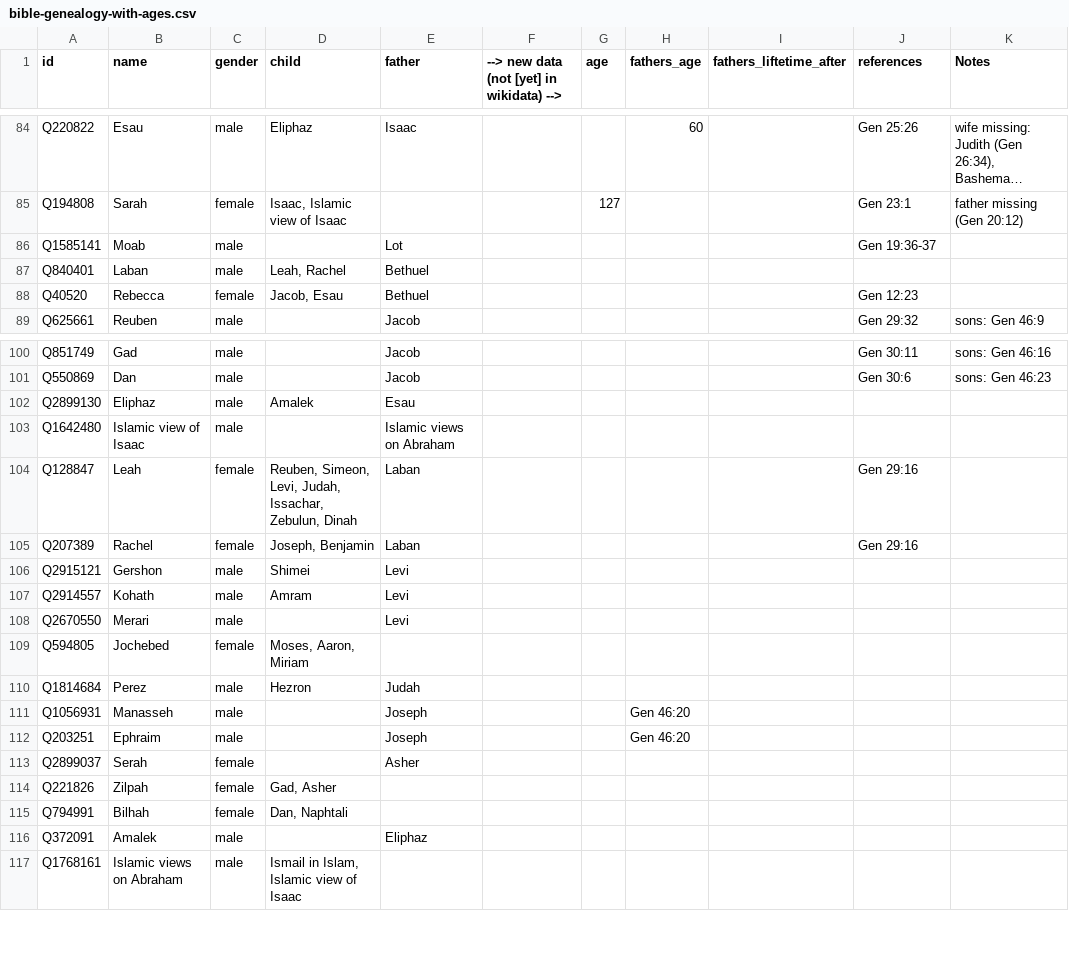
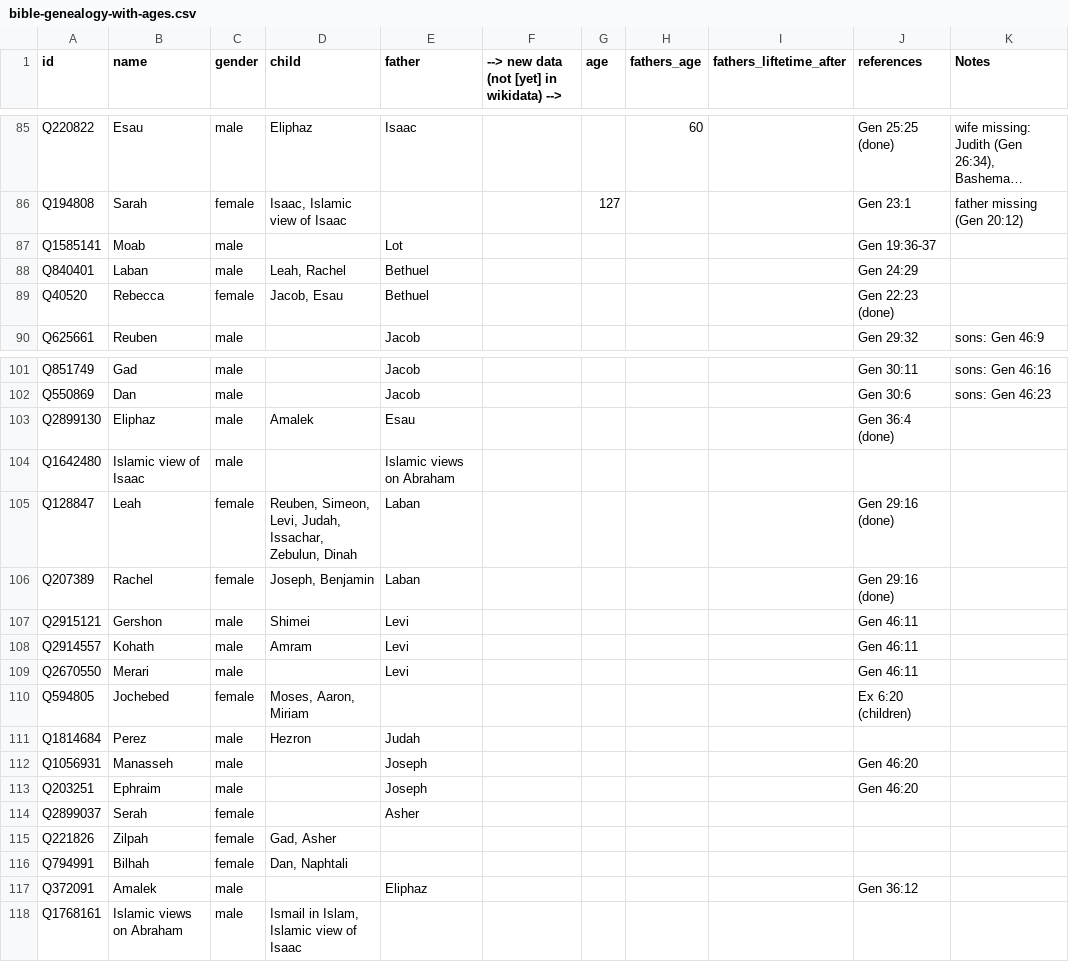
Before and after one commit to bwasty/bibledata, a CSV file: bible-genealogy-with-ages.csv, drawn as a sheet; only a part is shown, gaps mark what is left out; long unchanged cells end in …; addresses are those after the commit; the diff covers the shown part only; the diff names each change by its address in the sheet, - before the commit and + after, or states it on an @@ line.

Commit message:
more references...

```diff
--- a/bible-genealogy-with-ages.csv
+++ b/bible-genealogy-with-ages.csv
-J85 (references): Gen 25:26
+J85 (references): Gen 25:25 (done)
-J88 (references): (empty)
+J88 (references): Gen 24:29
-J89 (references): Gen 12:23
+J89 (references): Gen 22:23 (done)
-J103 (references): (empty)
+J103 (references): Gen 36:4 (done)
-J105:J106 (references): Gen 29:16
+J105:J106 (references): Gen 29:16 (done)
-J107:J109 (references): (empty)
+J107:J109 (references): Gen 46:11
-J110 (references): (empty)
+J110 (references): Ex 6:20 (children)
-H112:H113 (fathers_age): Gen 46:20
+H112:H113 (fathers_age): (empty)
-J112:J113 (references): (empty)
+J112:J113 (references): Gen 46:20
-J117 (references): (empty)
+J117 (references): Gen 36:12
```
Also changed, not shown: 1 added row and 51 edited cells elsewhere in this file.
